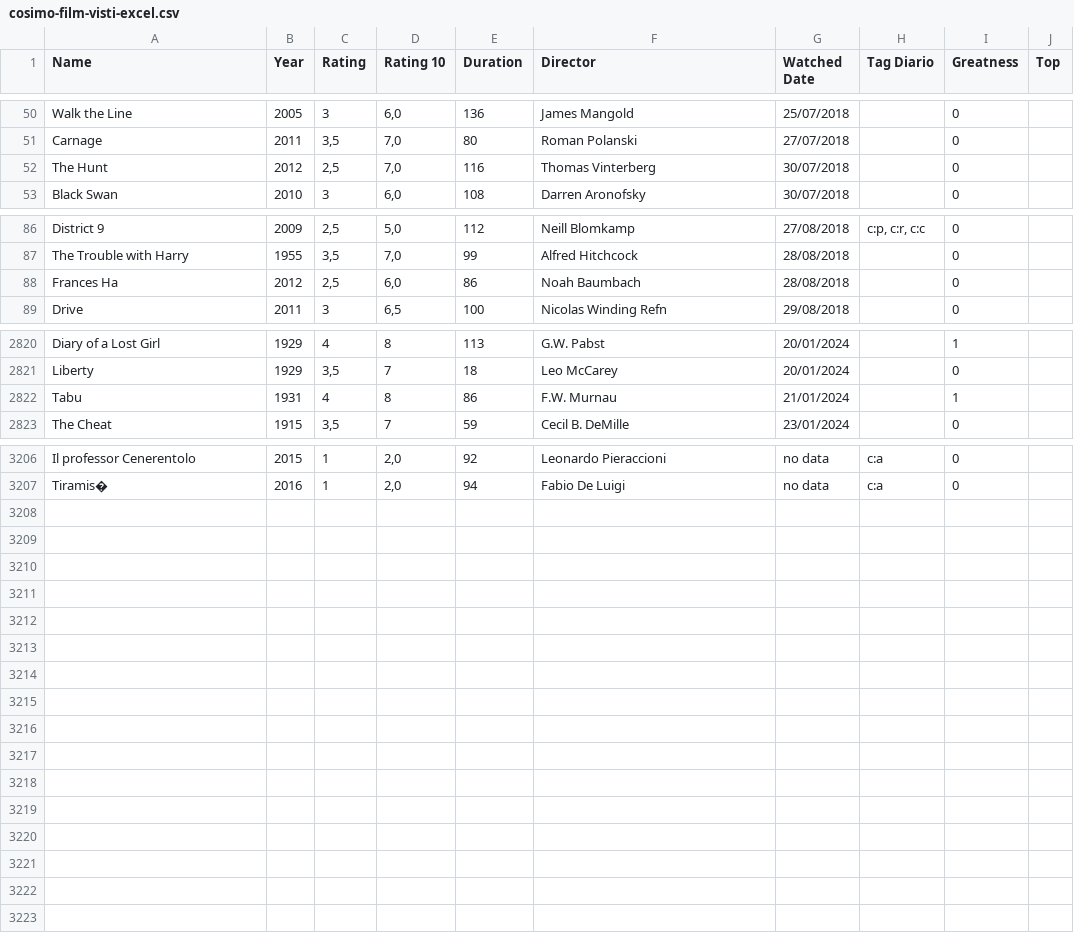
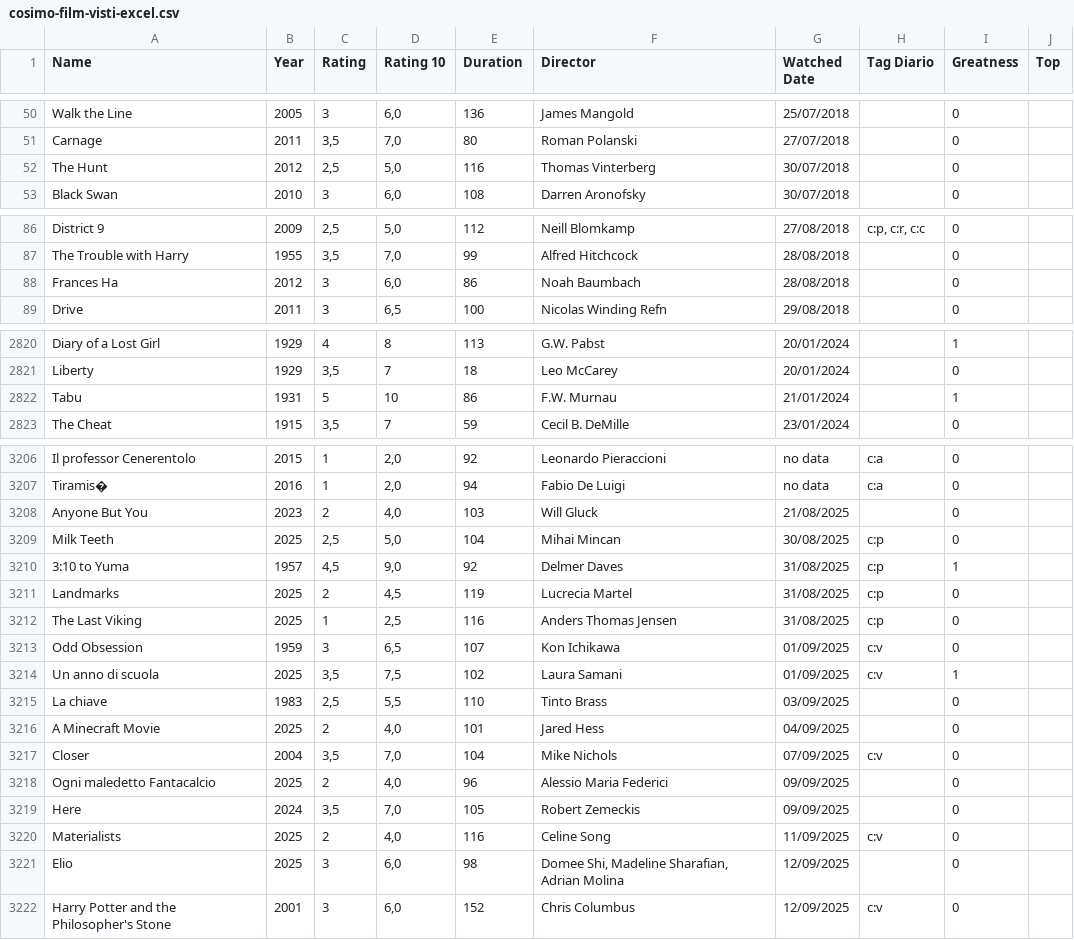
Before and after one commit to hgwmv/database-cinematografico-cosimo, a CSV file: cosimo-film-visti-excel.csv, drawn as a sheet; only a part is shown, gaps mark what is left out; the diff covers the shown part only.

```diff
--- a/cosimo-film-visti-excel.csv
+++ b/cosimo-film-visti-excel.csv
@@ -51,3 +51,3 @@ Walk the Line;2005;3;6,0;136;James Mangold;25/07/2018;;0;
 Carnage;2011;3,5;7,0;80;Roman Polanski;27/07/2018;;0;
-The Hunt;2012;2,5;7,0;116;Thomas Vinterberg;30/07/2018;;0;
+The Hunt;2012;2,5;5,0;116;Thomas Vinterberg;30/07/2018;;0;
 Black Swan;2010;3;6,0;108;Darren Aronofsky;30/07/2018;;0;
@@ -87,3 +87,3 @@ District 9;2009;2,5;5,0;112;Neill Blomkamp;27/08/2018;c:p, c:r, c:c;0;
 The Trouble with Harry;1955;3,5;7,0;99;Alfred Hitchcock;28/08/2018;;0;
-Frances Ha;2012;2,5;6,0;86;Noah Baumbach;28/08/2018;;0;
+Frances Ha;2012;3;6,0;86;Noah Baumbach;28/08/2018;;0;
 Drive;2011;3;6,5;100;Nicolas Winding Refn;29/08/2018;;0;
@@ -2821,3 +2821,3 @@ Diary of a Lost Girl;1929;4;8;113;G.W. Pabst;20/01/2024;;1;
 Liberty;1929;3,5;7;18;Leo McCarey;20/01/2024;;0;
-Tabu;1931;4;8;86;F.W. Murnau;21/01/2024;;1;
+Tabu;1931;5;10;86;F.W. Murnau;21/01/2024;;1;
 The Cheat;1915;3,5;7;59;Cecil B. DeMille;23/01/2024;;0;
@@ -3207 +3207,16 @@ Il professor Cenerentolo;2015;1;2,0;92;Leonardo Pieraccioni;no data;c:a;0;
 Tiramis�;2016;1;2,0;94;Fabio De Luigi;no data;c:a;0;
+Anyone But You;2023;2;4,0;103;Will Gluck;21/08/2025;;0;
+Milk Teeth;2025;2,5;5,0;104;Mihai Mincan;30/08/2025;c:p;0;
+3:10 to Yuma;1957;4,5;9,0;92;Delmer Daves;31/08/2025;c:p;1;
+Landmarks;2025;2;4,5;119;Lucrecia Martel;31/08/2025;c:p;0;
+The Last Viking;2025;1;2,5;116;Anders Thomas Jensen;31/08/2025;c:p;0;
+Odd Obsession;1959;3;6,5;107;Kon Ichikawa;01/09/2025;c:v;0;
+Un anno di scuola;2025;3,5;7,5;102;Laura Samani;01/09/2025;c:v;1;
+La chiave;1983;2,5;5,5;110;Tinto Brass;03/09/2025;;0;
+A Minecraft Movie;2025;2;4,0;101;Jared Hess;04/09/2025;;0;
+Closer;2004;3,5;7,0;104;Mike Nichols;07/09/2025;c:v;0;
+Ogni maledetto Fantacalcio;2025;2;4,0;96;Alessio Maria Federici;09/09/2025;;0;
+Here;2024;3,5;7,0;105;Robert Zemeckis;09/09/2025;;0;
+Materialists;2025;2;4,0;116;Celine Song;11/09/2025;c:v;0;
+Elio;2025;3;6,0;98;Domee Shi, Madeline Sharafian, Adrian Molina;12/09/2025;;0;
+Harry Potter and the Philosopher's Stone;2001;3;6,0;152;Chris Columbus;12/09/2025;c:v;0;
```
Also changed, not shown: 4 edited cells elsewhere in this file, 2 other files.
